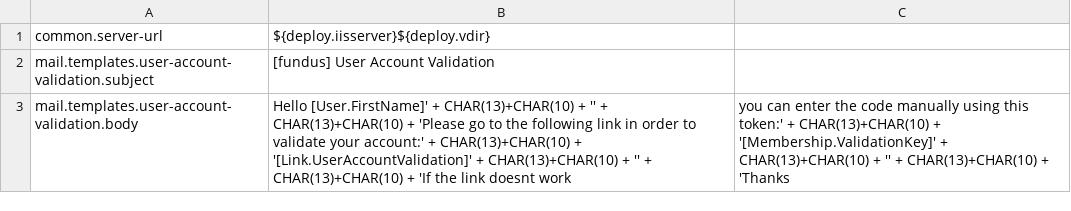
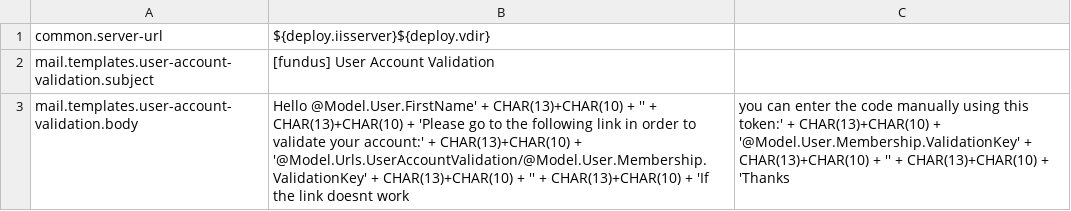
Before and after one commit to indr/phundus-api, a CSV file: config/Settings.csv, drawn as a sheet.

```diff
--- a/config/Settings.csv
+++ b/config/Settings.csv
@@ -2,2 +2,2 @@ common.server-url,${deploy.iisserver}${deploy.vdir}
 mail.templates.user-account-validation.subject,[fundus] User Account Validation
-mail.templates.user-account-validation.body,Hello [User.FirstName]' + CHAR(13)+CHAR(10) + '' + CHAR(13)+CHAR(10) + 'Please go to the following link in order to validate your account:' + CHAR(13)+CHAR(10) + '[Link.UserAccountValidation]' + CHAR(13)+CHAR(10) + '' + CHAR(13)+CHAR(10) + 'If the link doesnt work, you can enter the code manually using this token:' + CHAR(13)+CHAR(10) + '[Membership.ValidationKey]' + CHAR(13)+CHAR(10) + '' + CHAR(13)+CHAR(10) + 'Thanks
+mail.templates.user-account-validation.body,Hello @Model.User.FirstName' + CHAR(13)+CHAR(10) + '' + CHAR(13)+CHAR(10) + 'Please go to the following link in order to validate your account:' + CHAR(13)+CHAR(10) + '@Model.Urls.UserAccountValidation/@Model.User.Membership.ValidationKey' + CHAR(13)+CHAR(10) + '' + CHAR(13)+CHAR(10) + 'If the link doesnt work, you can enter the code manually using this token:' + CHAR(13)+CHAR(10) + '@Model.User.Membership.ValidationKey' + CHAR(13)+CHAR(10) + '' + CHAR(13)+CHAR(10) + 'Thanks
```
Also changed, not shown: 1 other file.
